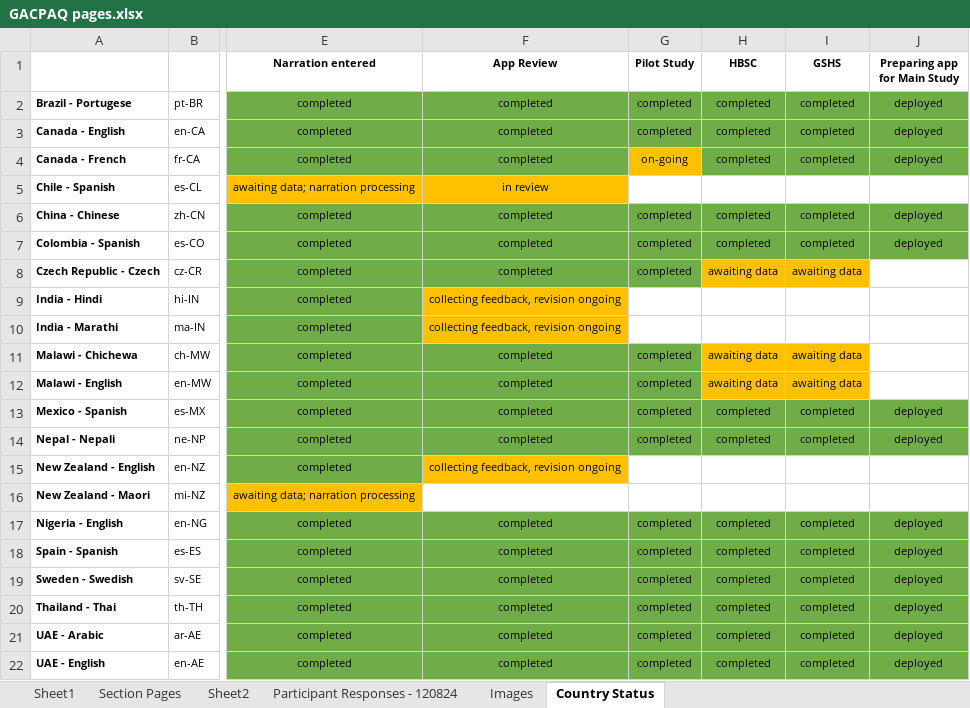
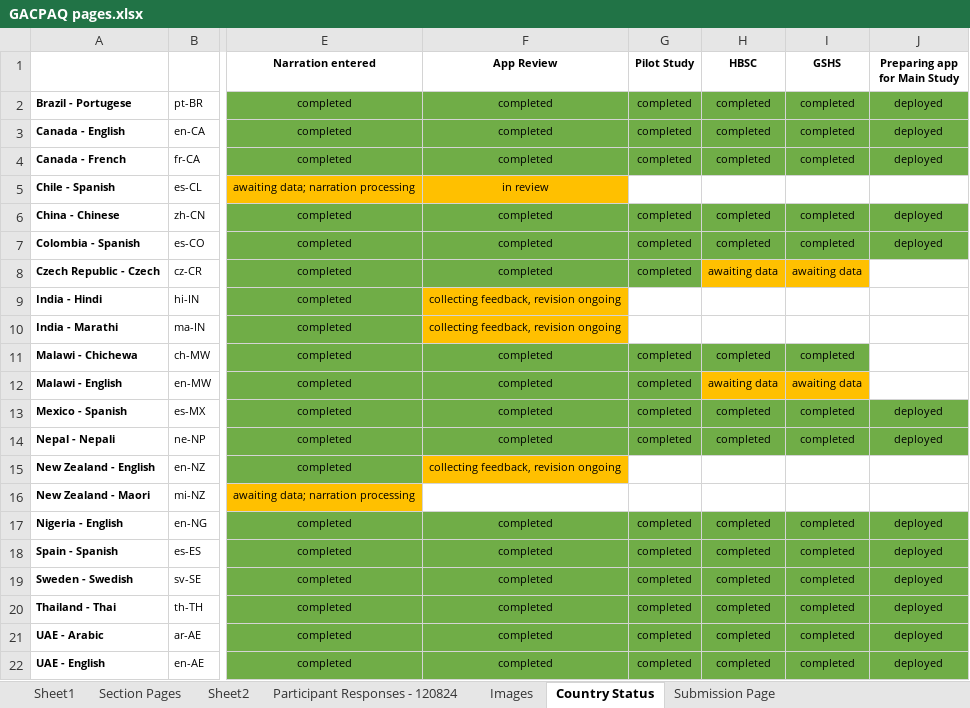
Before and after one commit to DonCastillo/gac-paq-app, an Excel workbook: GACPAQ pages.xlsx, sheet Country Status, drawn as a sheet; only a part is shown, gaps mark what is left out; values as stored, in another font and other column widths than the file's, no borders; the diff names each change by its address in the sheet, - before the commit and + after, or states it on an @@ line.

Commit message:
added ch-MW translations of the HBSC and GSHS pages

```diff
--- a/GACPAQ pages.xlsx (sheet Country Status)
+++ b/GACPAQ pages.xlsx (sheet Country Status)
+sheet tab: Submission Page
-G4 (Pilot Study): on-going
+G4 (Pilot Study): completed
-G4 fill: #FFC000
+G4 fill: #70AD47
-H11 (HBSC): awaiting data
+H11 (HBSC): completed
-H11:I11 fill: #FFC000
+H11:I11 fill: #70AD47
-I11 (GSHS): awaiting data
+I11 (GSHS): completed
```
Also changed, not shown: 15 other files.
